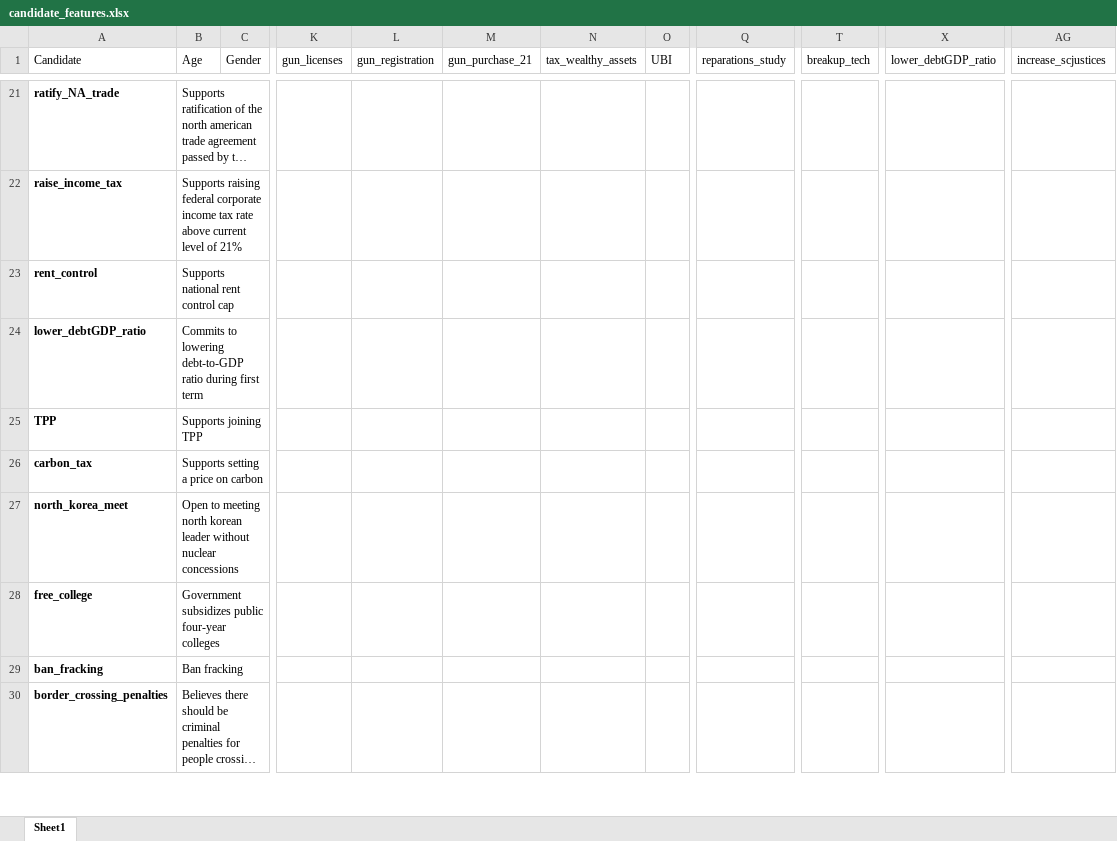
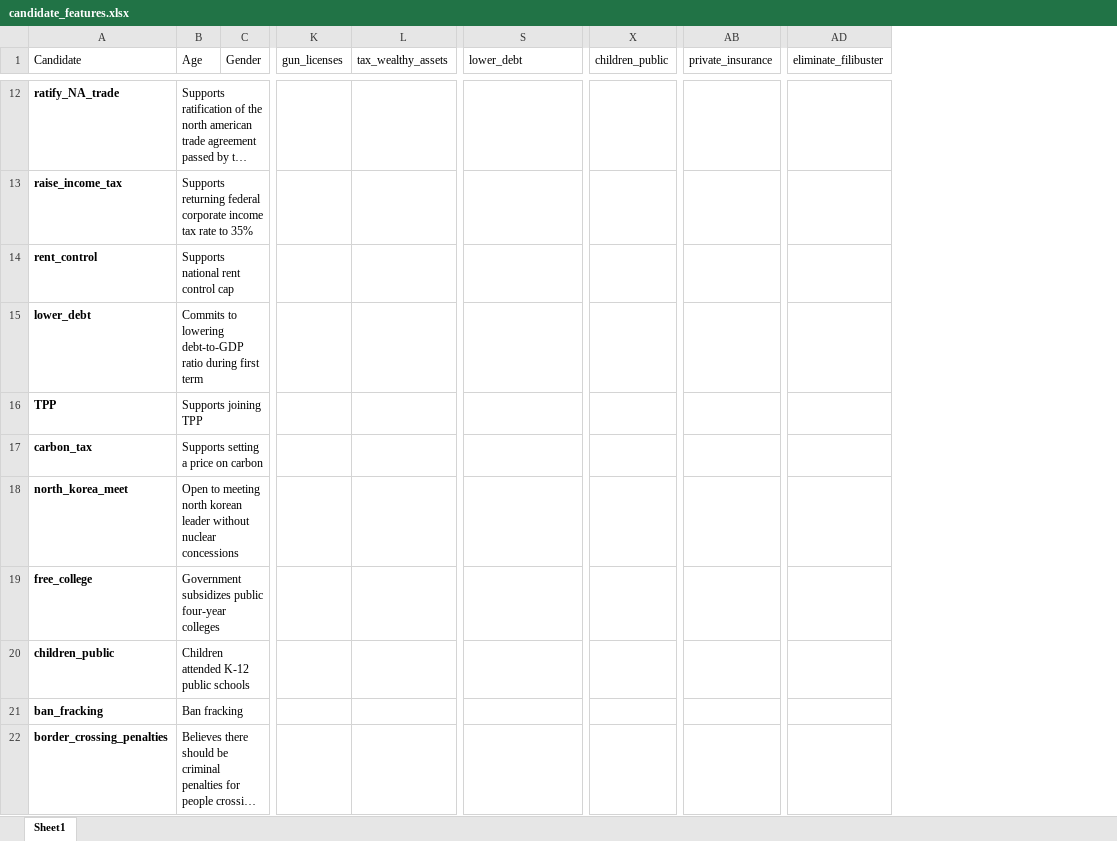
Before and after one commit to L0per/democratic-primary-predictions, an Excel workbook: data/candidate_features.xlsx, sheet Sheet1, drawn as a sheet; only a part is shown, gaps mark what is left out; long unchanged cells end in …; values as stored, in another font and other column widths than the file's, no borders; charts and pictures not drawn; removed rows and columns are numbered as before the commit, all else as after; rows hold the shown columns only; the diff covers the shown part only; the diff names each change by its address in the sheet, - before the commit and + after, or states it on an @@ line.

Commit message:
modified candidate features

```diff
--- a/data/candidate_features.xlsx (sheet Sheet1)
+++ b/data/candidate_features.xlsx (sheet Sheet1)
-column L (gun_registration), empty
-column M (gun_purchase_21), empty
-column O (UBI), empty
-column Q (reparations_study), empty
-column T (breakup_tech), empty
+column X (children_public), empty
+column AB (private_insurance), empty
-S1: lower_debtGDP_ratio
+S1: lower_debt
-AD1: increase_scjustices
+AD1: eliminate_filibuster
-B13 (Age): Supports raising federal corporate income tax rate above current level of 21%
+B13 (Age): Supports returning federal corporate income tax rate to 35%
-A15 (Candidate): lower_debtGDP_ratio
+A15 (Candidate): lower_debt
+row 20: children_public | Children attended K-12 public schools
```
Also changed, not shown: 2 added rows, 10 removed rows and 28 edited cells elsewhere in this sheet.
